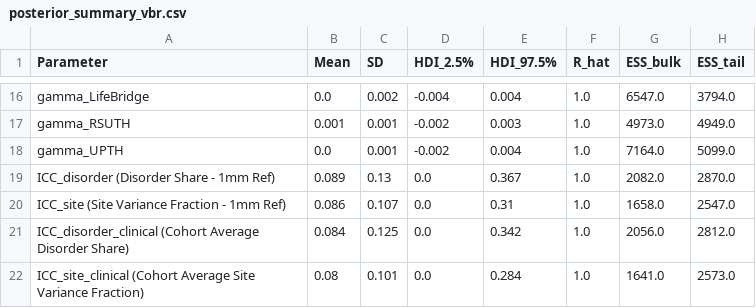
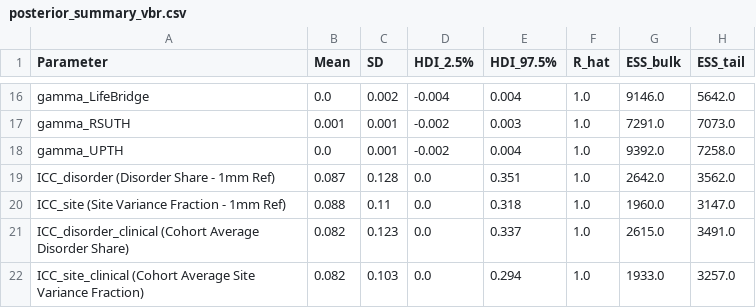
Before and after one commit to filimapatrick/Bayesian_Hierarchical_Modeling_of_Brain_Morphometry, a CSV file: results/tables/posterior_summary_vbr.csv, drawn as a sheet; only a part is shown, gaps mark what is left out; the diff covers the shown part only; the diff names each change by its address in the sheet, - before the commit and + after, or states it on an @@ line.

```diff
--- a/results/tables/posterior_summary_vbr.csv
+++ b/results/tables/posterior_summary_vbr.csv
-G16 (ESS_bulk): 6547.0
+G16 (ESS_bulk): 9146.0
-H16 (ESS_tail): 3794.0
+H16 (ESS_tail): 5642.0
-G17 (ESS_bulk): 4973.0
+G17 (ESS_bulk): 7291.0
-H17 (ESS_tail): 4949.0
+H17 (ESS_tail): 7073.0
-G18 (ESS_bulk): 7164.0
+G18 (ESS_bulk): 9392.0
-H18 (ESS_tail): 5099.0
+H18 (ESS_tail): 7258.0
-B19 (Mean): 0.089
+B19 (Mean): 0.087
-C19 (SD): 0.13
+C19 (SD): 0.128
-E19 (HDI_97.5%): 0.367
+E19 (HDI_97.5%): 0.351
-G19 (ESS_bulk): 2082.0
+G19 (ESS_bulk): 2642.0
-H19 (ESS_tail): 2870.0
+H19 (ESS_tail): 3562.0
-B20 (Mean): 0.086
+B20 (Mean): 0.088
-C20 (SD): 0.107
+C20 (SD): 0.11
-E20 (HDI_97.5%): 0.31
+E20 (HDI_97.5%): 0.318
-G20 (ESS_bulk): 1658.0
+G20 (ESS_bulk): 1960.0
-H20 (ESS_tail): 2547.0
+H20 (ESS_tail): 3147.0
-B21 (Mean): 0.084
+B21 (Mean): 0.082
-C21 (SD): 0.125
+C21 (SD): 0.123
-E21 (HDI_97.5%): 0.342
+E21 (HDI_97.5%): 0.337
-G21 (ESS_bulk): 2056.0
+G21 (ESS_bulk): 2615.0
-H21 (ESS_tail): 2812.0
+H21 (ESS_tail): 3491.0
-B22 (Mean): 0.08
+B22 (Mean): 0.082
-C22 (SD): 0.101
+C22 (SD): 0.103
-E22 (HDI_97.5%): 0.284
+E22 (HDI_97.5%): 0.294
-G22 (ESS_bulk): 1641.0
+G22 (ESS_bulk): 1933.0
-H22 (ESS_tail): 2573.0
+H22 (ESS_tail): 3257.0
```
Also changed, not shown: 31 edited cells elsewhere in this file, results/tables/experiment1_degradation_summary.csv, results/tables/experiment1_synthetic_degradation.csv, 13 other files.
